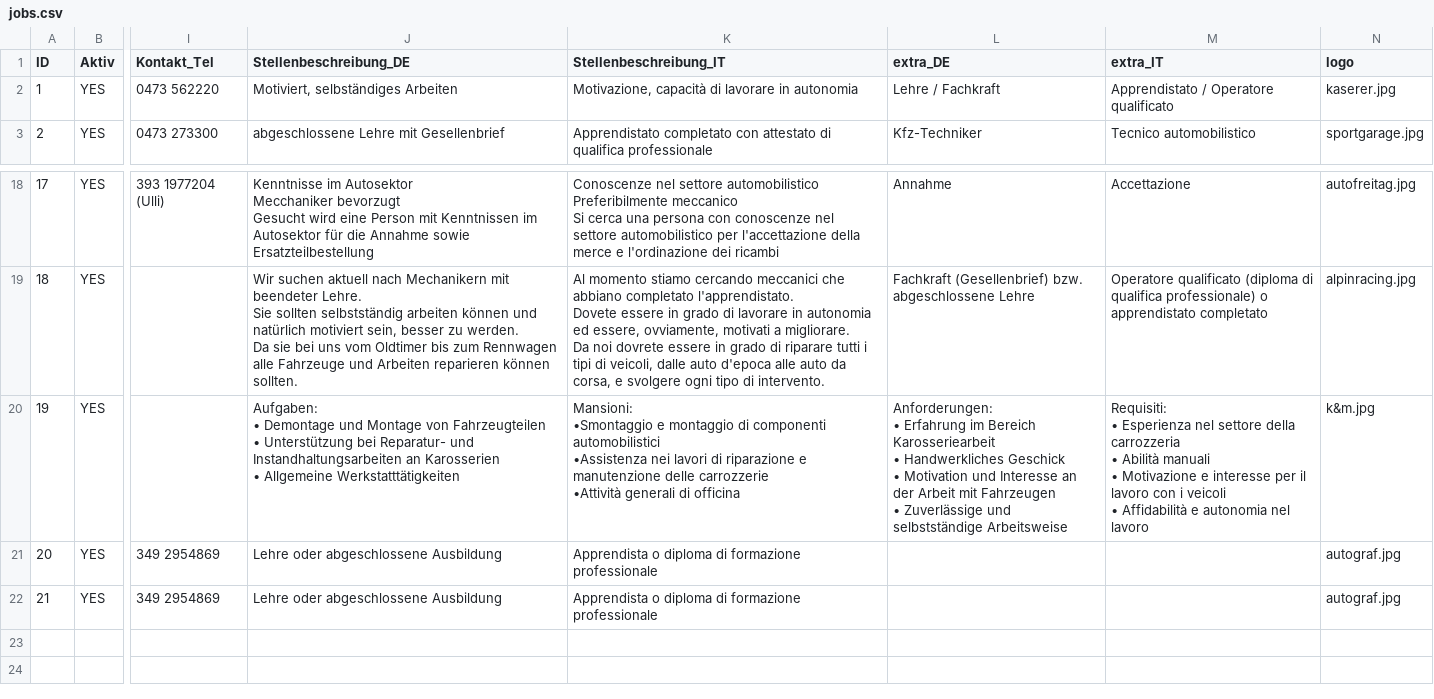
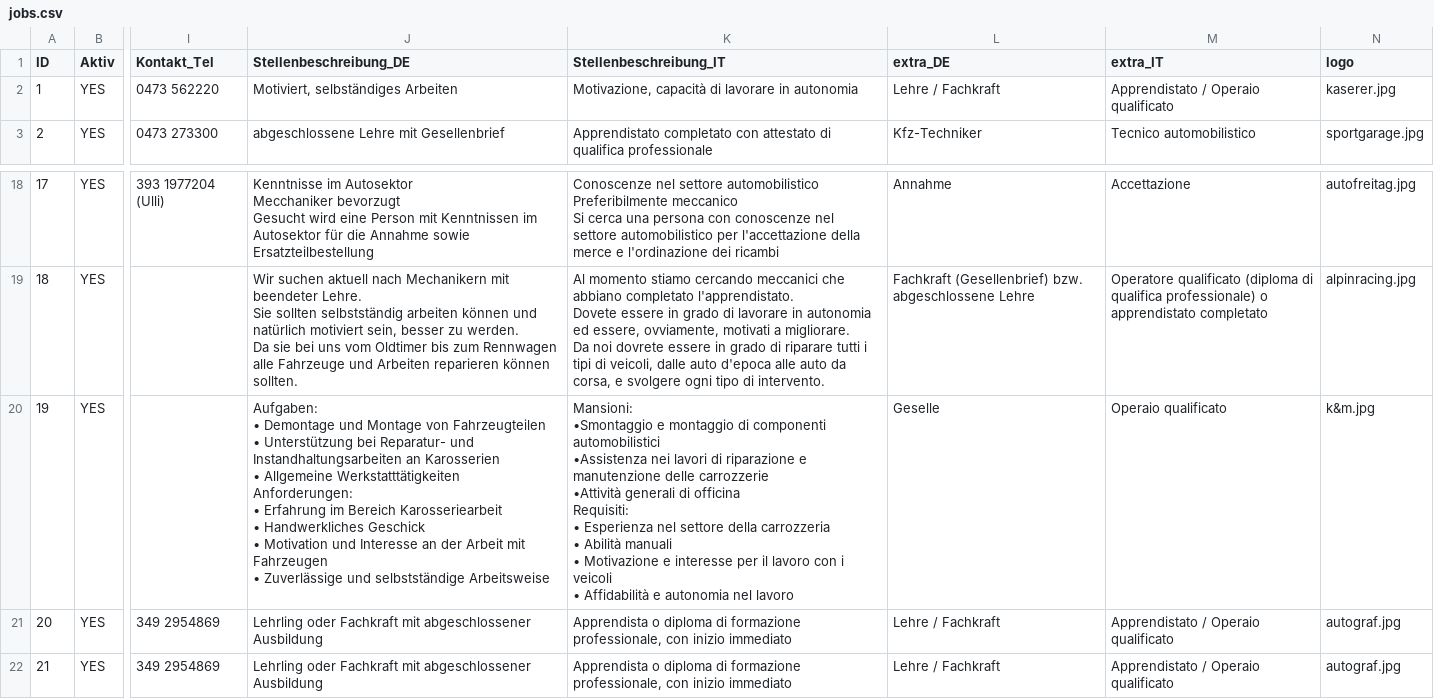
Before and after one commit to verenaBlauschild/blauschild-stellensuche, a CSV file: jobs.csv, drawn as a sheet; only a part is shown, gaps mark what is left out; ↵ is a line break in a cell; the diff names each change by its address in the sheet, - before the commit and + after, or states it on an @@ line.

Commit message:
Add files via upload

```diff
--- a/jobs.csv
+++ b/jobs.csv
-M2 (extra_IT): Apprendistato / Operatore qualificato
+M2 (extra_IT): Apprendistato / Operaio qualificato
-J20 (Stellenbeschreibung_DE): …Allgemeine Werkstatttätigkeiten
+J20 (Stellenbeschreibung_DE): …Allgemeine Werkstatttätigkeiten ↵ Anforderungen: ↵ • Erfahrung im Bereich Karosseriearbeit ↵ • Handwerkliches Geschick ↵ • Motivation und Interesse an der Arbeit mit Fahrzeugen ↵ • Zuverlässige und selbstständige Arbeitsweise
-K20 (Stellenbeschreibung_IT): …di officina
+K20 (Stellenbeschreibung_IT): …di officina ↵ Requisiti: ↵ • Esperienza nel settore della carrozzeria ↵ • Abilità manuali ↵ • Motivazione e interesse per il lavoro con i veicoli ↵ • Affidabilità e autonomia nel lavoro
-L20 (extra_DE): Anforderungen: ↵ • Erfahrung im Bereich Karosseriearbeit ↵ • Handwerkliches Geschick ↵ • Motivation und Interesse an der Arbeit mit Fahrzeugen ↵ • Zuverlässige und selbstständige Arbeitsweise
+L20 (extra_DE): Geselle
-M20 (extra_IT): Requisiti: ↵ • Esperienza nel settore della carrozzeria ↵ • Abilità manuali ↵ • Motivazione e interesse per il lavoro con i veicoli ↵ • Affidabilità e autonomia nel lavoro
+M20 (extra_IT): Operaio qualificato
-J21:J22 (Stellenbeschreibung_DE): Lehre oder abgeschlossene Ausbildung
+J21:J22 (Stellenbeschreibung_DE): Lehrling oder Fachkraft mit abgeschlossener Ausbildung
-K21:K22 (Stellenbeschreibung_IT): …di formazione professionale
+K21:K22 (Stellenbeschreibung_IT): …di formazione professionale, con inizio immediato
-L21:L22 (extra_DE): (empty)
+L21:L22 (extra_DE): Lehre / Fachkraft
-M21:M22 (extra_IT): (empty)
+M21:M22 (extra_IT): Apprendistato / Operaio qualificato
```
